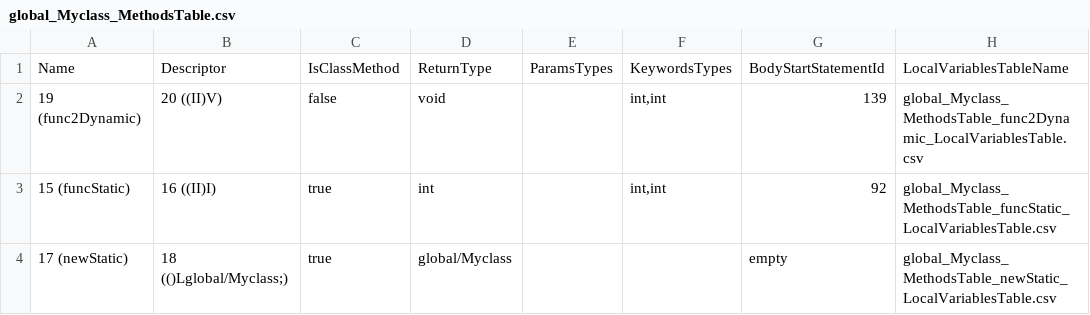
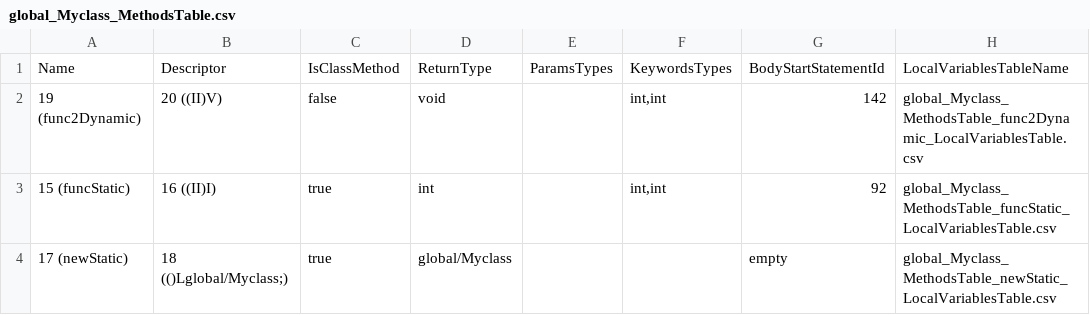
Before and after one commit to Flipty148/objective_c_compiler, a CSV file: project_for_lex.yy.c/out/global_Myclass_MethodsTable.csv, drawn as a sheet.

```diff
--- a/project_for_lex.yy.c/out/global_Myclass_MethodsTable.csv
+++ b/project_for_lex.yy.c/out/global_Myclass_MethodsTable.csv
@@ -1,3 +1,3 @@
 Name|Descriptor|IsClassMethod|ReturnType|ParamsTypes|KeywordsTypes|BodyStartStatementId|LocalVariablesTableName
-19 (func2Dynamic)|20 ((II)V)|false|void||int,int|139|global_Myclass_MethodsTable_func2Dynamic_LocalVariablesTable.csv
+19 (func2Dynamic)|20 ((II)V)|false|void||int,int|142|global_Myclass_MethodsTable_func2Dynamic_LocalVariablesTable.csv
 15 (funcStatic)|16 ((II)I)|true|int||int,int|92|global_Myclass_MethodsTable_funcStatic_LocalVariablesTable.csv
```
Also changed, not shown: project_for_lex.yy.c/out/global_MyClass3_ConstantsTable.csv, project_for_lex.yy.c/out/global_MyClass3_MethodsTable.csv, 8 other files.
